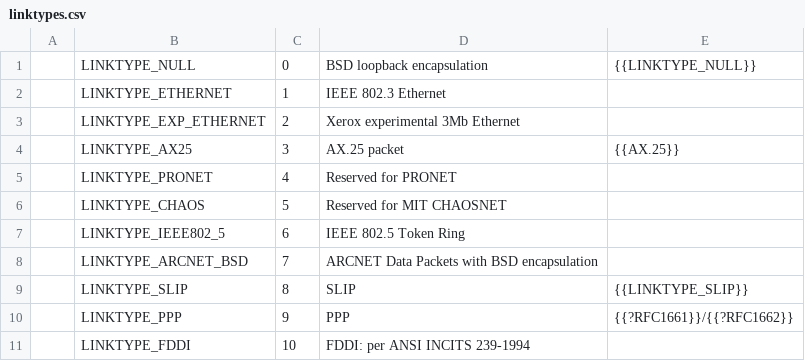
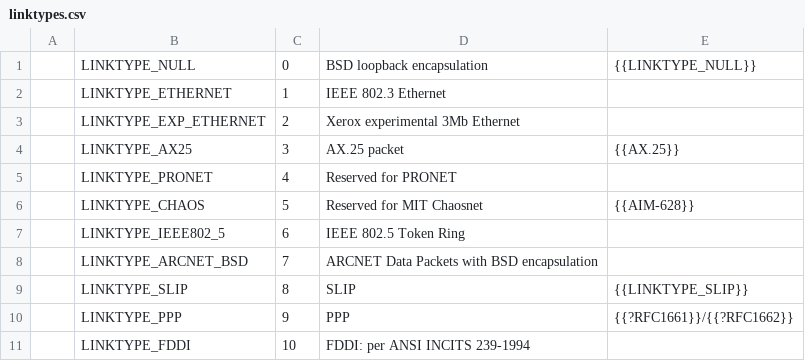
Before and after one commit to IETF-OPSAWG-WG/draft-ietf-opsawg-pcap, a CSV file: linktypes.csv, drawn as a sheet; only a part is shown.

Commit message:
Fix Chaosnet entry.
Fix the capitalization (it was called "Chaosnet" in Dave Moon's memo),
and use the memo in question as a reference. (Point to the Bitsavers
scanned copy; there's a scanned copy at MIT, but the scanning wasn't
very good, and some parts are so faint as to be unreadable.)

Hopefully this will provoke a rebuild, so that the Editor's Copy
reflects the current state of the document.

```diff
--- a/linktypes.csv
+++ b/linktypes.csv
@@ -5,3 +5,3 @@
 |LINKTYPE_PRONET|4|Reserved for PRONET|
-|LINKTYPE_CHAOS|5|Reserved for MIT CHAOSNET|
+|LINKTYPE_CHAOS|5|Reserved for MIT Chaosnet|{{AIM-628}}
 |LINKTYPE_IEEE802_5|6|IEEE 802.5 Token Ring|
```
Also changed, not shown: 1 other file.
